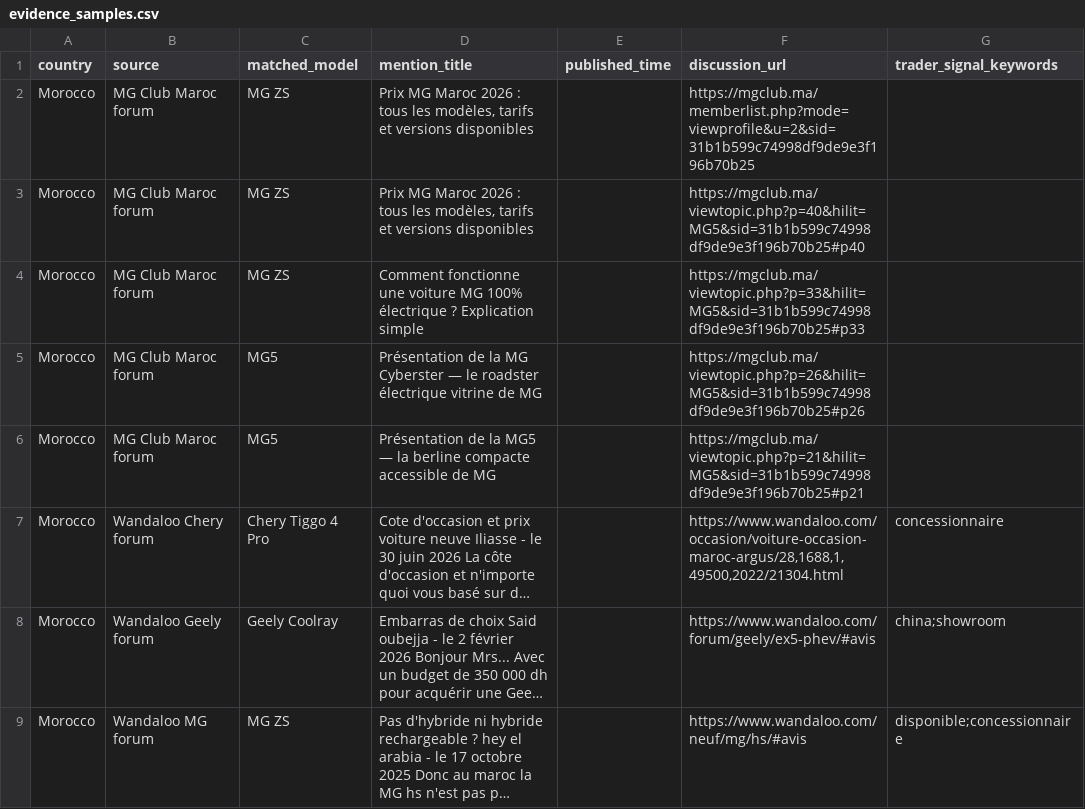
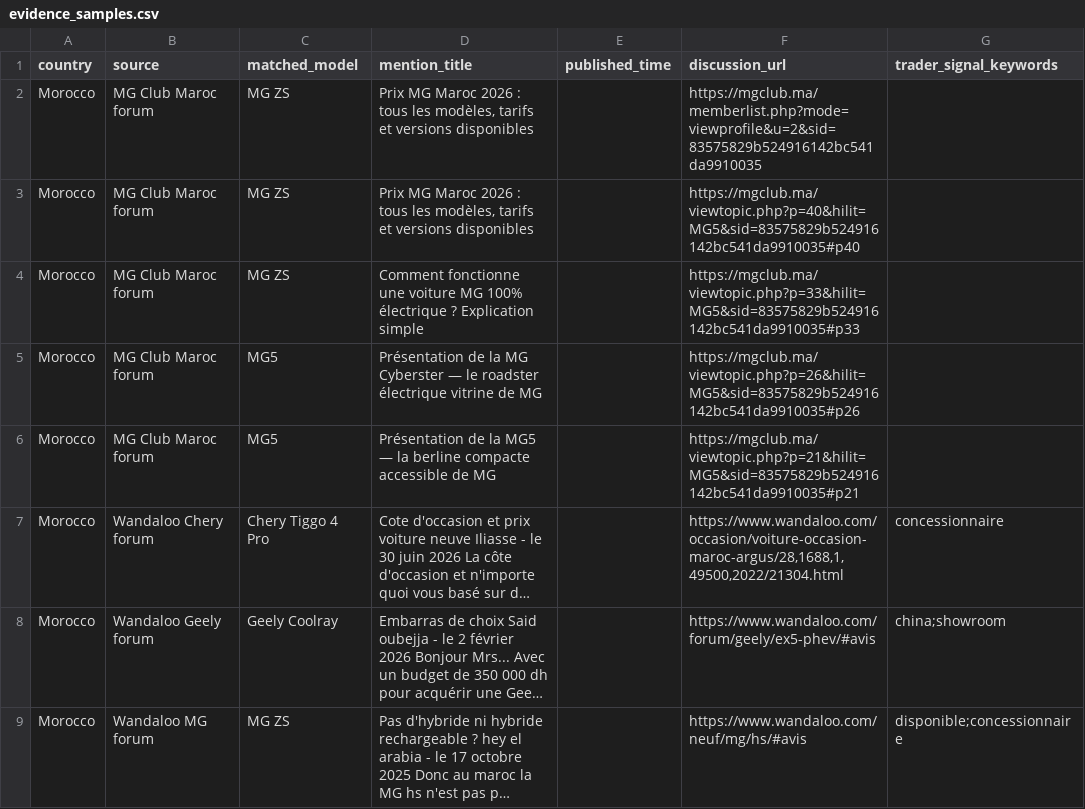
Before and after one commit to DTBknight/car-export-radar, a CSV file: data/latest/evidence_samples.csv, drawn as a sheet; long unchanged cells end in …; the diff names each change by its address in the sheet, - before the commit and + after, or states it on an @@ line.

```diff
--- a/data/latest/evidence_samples.csv
+++ b/data/latest/evidence_samples.csv
-F2 (discussion_url): https://mgclub.ma/memberlist.php?mode=viewprofile&u=2&sid=31b1b599c74998df9de9e3f196b70b25
+F2 (discussion_url): https://mgclub.ma/memberlist.php?mode=viewprofile&u=2&sid=83575829b524916142bc541da9910035
-F3 (discussion_url): https://mgclub.ma/viewtopic.php?p=40&hilit=MG5&sid=31b1b599c74998df9de9e3f196b70b25#p40
+F3 (discussion_url): https://mgclub.ma/viewtopic.php?p=40&hilit=MG5&sid=83575829b524916142bc541da9910035#p40
-F4 (discussion_url): https://mgclub.ma/viewtopic.php?p=33&hilit=MG5&sid=31b1b599c74998df9de9e3f196b70b25#p33
+F4 (discussion_url): https://mgclub.ma/viewtopic.php?p=33&hilit=MG5&sid=83575829b524916142bc541da9910035#p33
-F5 (discussion_url): https://mgclub.ma/viewtopic.php?p=26&hilit=MG5&sid=31b1b599c74998df9de9e3f196b70b25#p26
+F5 (discussion_url): https://mgclub.ma/viewtopic.php?p=26&hilit=MG5&sid=83575829b524916142bc541da9910035#p26
-F6 (discussion_url): https://mgclub.ma/viewtopic.php?p=21&hilit=MG5&sid=31b1b599c74998df9de9e3f196b70b25#p21
+F6 (discussion_url): https://mgclub.ma/viewtopic.php?p=21&hilit=MG5&sid=83575829b524916142bc541da9910035#p21
```
Also changed, not shown: data/latest/cleaned_mentions.csv, data/latest/model_heat_by_market.csv, 2 other files.
